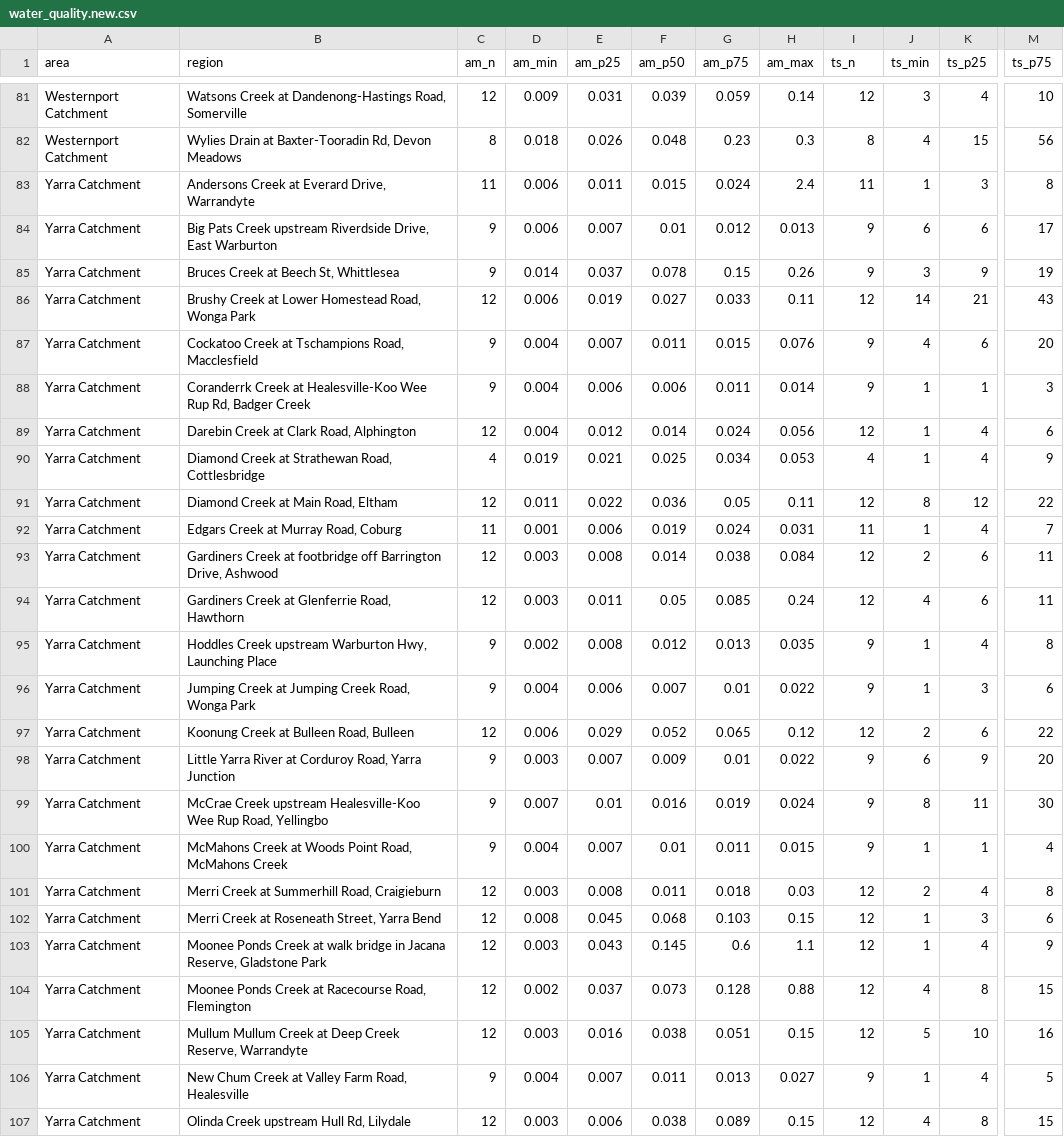
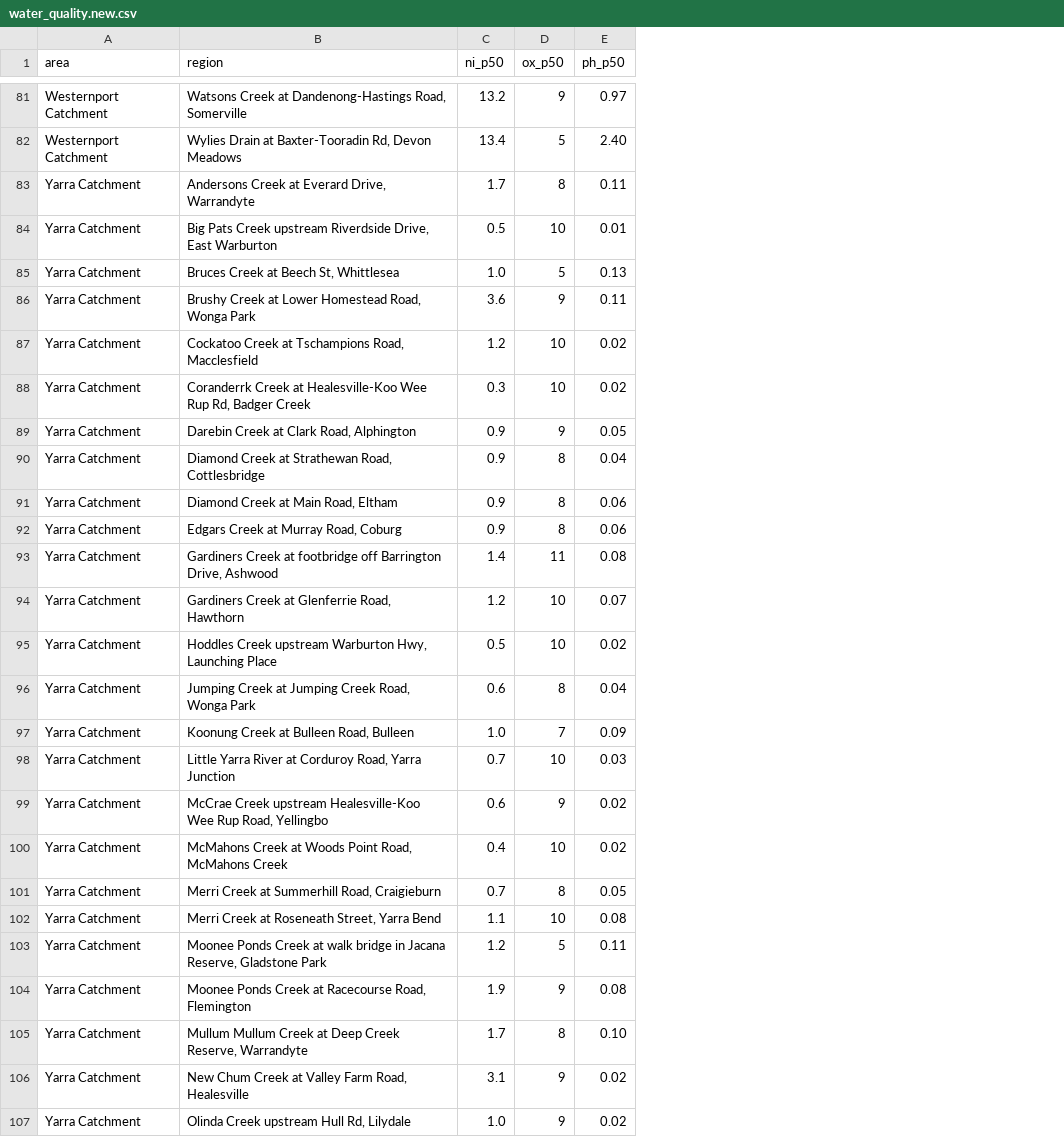
Before and after one commit to Team-ExperT/vicrun-server, a CSV file: db/data/water_quality.new.csv, drawn as a sheet; only a part is shown, gaps mark what is left out; removed rows and columns are numbered as before the commit, all else as after; the diff covers the shown part only; the diff names each change by its address in the sheet, - before the commit and + after, or states it on an @@ line.

```diff
--- a/db/data/water_quality.new.csv
+++ b/db/data/water_quality.new.csv
-column C (am_n), rows 81-107: 12 | 8 | 11 | 9 | 9 | 12 | 9 | 9 | 12 | 4 | 12 | 11 | 12 | 12 | 9 | 9 | 12 | 9 | 9 | 9 | 12 | 12 | 12 | 12 | 12 | 9 | 12
-column D (am_min), rows 81-107: 0.009 | 0.018 | 0.006 | 0.006 | 0.014 | 0.006 | 0.004 | 0.004 | 0.004 | 0.019 | 0.011 | 0.001 | 0.003 | 0.003 | 0.002 | 0.004 | 0.006 | 0.003 | 0.007 | 0.004 | 0.003 | 0.008 | 0.003 | 0.002 | 0.003 | 0.004 | 0.003
-column E (am_p25), rows 81-107: 0.031 | 0.026 | 0.011 | 0.007 | 0.037 | 0.019 | 0.007 | 0.006 | 0.012 | 0.021 | 0.022 | 0.006 | 0.008 | 0.011 | 0.008 | 0.006 | 0.029 | 0.007 | 0.01 | 0.007 | 0.008 | 0.045 | 0.043 | 0.037 | 0.016 | 0.007 | 0.006
-column F (am_p50), rows 81-107: 0.039 | 0.048 | 0.015 | 0.01 | 0.078 | 0.027 | 0.011 | 0.006 | 0.014 | 0.025 | 0.036 | 0.019 | 0.014 | 0.05 | 0.012 | 0.007 | 0.052 | 0.009 | 0.016 | 0.01 | 0.011 | 0.068 | 0.145 | 0.073 | 0.038 | 0.011 | 0.038
-column G (am_p75), rows 81-107: 0.059 | 0.23 | 0.024 | 0.012 | 0.15 | 0.033 | 0.015 | 0.011 | 0.024 | 0.034 | 0.05 | 0.024 | 0.038 | 0.085 | 0.013 | 0.01 | 0.065 | 0.01 | 0.019 | 0.011 | 0.018 | 0.103 | 0.6 | 0.128 | 0.051 | 0.013 | 0.089
-column H (am_max), rows 81-107: 0.14 | 0.3 | 2.4 | 0.013 | 0.26 | 0.11 | 0.076 | 0.014 | 0.056 | 0.053 | 0.11 | 0.031 | 0.084 | 0.24 | 0.035 | 0.022 | 0.12 | 0.022 | 0.024 | 0.015 | 0.03 | 0.15 | 1.1 | 0.88 | 0.15 | 0.027 | 0.15
+column C (ni_p50), rows 81-107: 13.2 | 13.4 | 1.7 | 0.5 | 1.0 | 3.6 | 1.2 | 0.3 | 0.9 | 0.9 | 0.9 | 0.9 | 1.4 | 1.2 | 0.5 | 0.6 | 1.0 | 0.7 | 0.6 | 0.4 | 0.7 | 1.1 | 1.2 | 1.9 | 1.7 | 3.1 | 1.0
-column J (ts_min), rows 81-107: 3 | 4 | 1 | 6 | 3 | 14 | 4 | 1 | 1 | 1 | 8 | 1 | 2 | 4 | 1 | 1 | 2 | 6 | 8 | 1 | 2 | 1 | 1 | 4 | 5 | 1 | 4
-column K (ts_p25), rows 81-107: 4 | 15 | 3 | 6 | 9 | 21 | 6 | 1 | 4 | 4 | 12 | 4 | 6 | 6 | 4 | 3 | 6 | 9 | 11 | 1 | 4 | 3 | 4 | 8 | 10 | 4 | 8
+column E (ph_p50), rows 81-107: 0.97 | 2.40 | 0.11 | 0.01 | 0.13 | 0.11 | 0.02 | 0.02 | 0.05 | 0.04 | 0.06 | 0.06 | 0.08 | 0.07 | 0.02 | 0.04 | 0.09 | 0.03 | 0.02 | 0.02 | 0.05 | 0.08 | 0.11 | 0.08 | 0.10 | 0.02 | 0.02
-column M (ts_p75), rows 81-107: 10 | 56 | 8 | 17 | 19 | 43 | 20 | 3 | 6 | 9 | 22 | 7 | 11 | 11 | 8 | 6 | 22 | 20 | 30 | 4 | 8 | 6 | 9 | 15 | 16 | 5 | 15
-D1: ts_n
+D1: ox_p50
-D81 (ox_p50): 12
+D81 (ox_p50): 9
-D82 (ox_p50): 8
+D82 (ox_p50): 5
-D83 (ox_p50): 11
+D83 (ox_p50): 8
-D84 (ox_p50): 9
+D84 (ox_p50): 10
-D85 (ox_p50): 9
+D85 (ox_p50): 5
-D86 (ox_p50): 12
+D86 (ox_p50): 9
-D87:D88 (ox_p50): 9
+D87:D88 (ox_p50): 10
-D89 (ox_p50): 12
+D89 (ox_p50): 9
-D90 (ox_p50): 4
+D90 (ox_p50): 8
-D91 (ox_p50): 12
+D91 (ox_p50): 8
-D92 (ox_p50): 11
+D92 (ox_p50): 8
-D93 (ox_p50): 12
+D93 (ox_p50): 11
-D94 (ox_p50): 12
+D94 (ox_p50): 10
-D95 (ox_p50): 9
+D95 (ox_p50): 10
-D96 (ox_p50): 9
+D96 (ox_p50): 8
-D97 (ox_p50): 12
+D97 (ox_p50): 7
-D98 (ox_p50): 9
+D98 (ox_p50): 10
-D100 (ox_p50): 9
+D100 (ox_p50): 10
-D101 (ox_p50): 12
+D101 (ox_p50): 8
-D102 (ox_p50): 12
+D102 (ox_p50): 10
-D103 (ox_p50): 12
+D103 (ox_p50): 5
-D104 (ox_p50): 12
+D104 (ox_p50): 9
-D105 (ox_p50): 12
+D105 (ox_p50): 8
-D107 (ox_p50): 12
+D107 (ox_p50): 9
```
Also changed, not shown: 1 removed column and 80 edited cells elsewhere in this file, db/data/water_quality.csv, 4 other files.
